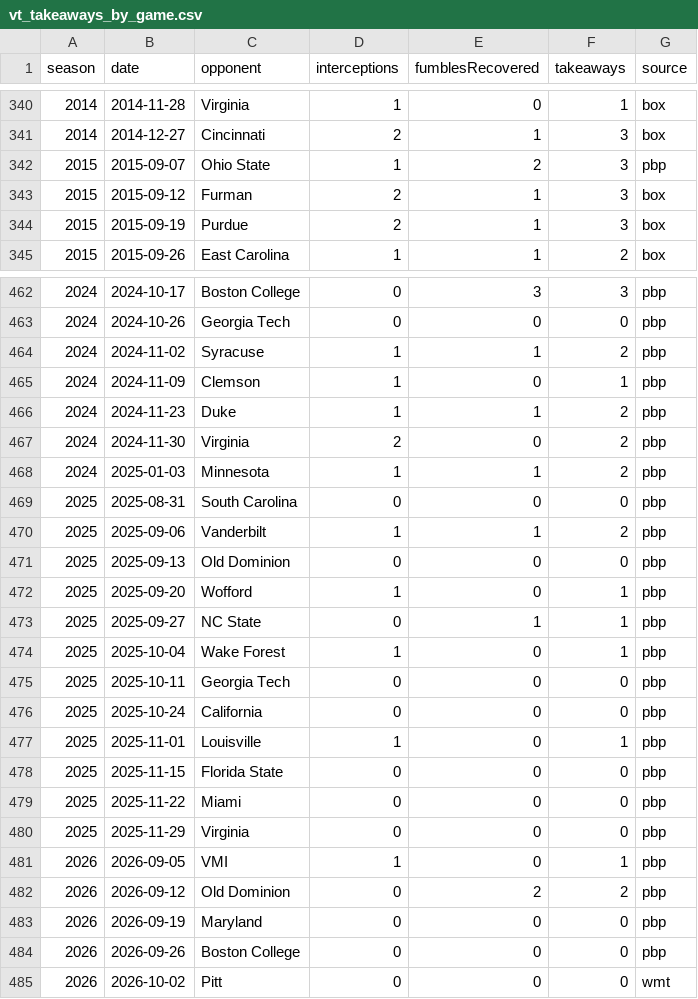
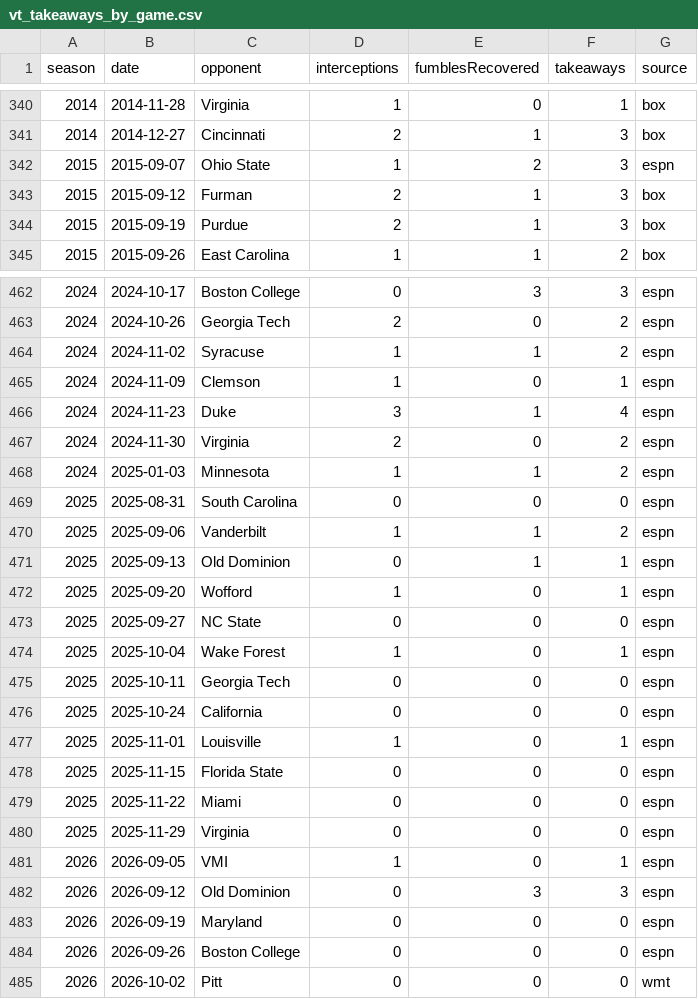
Before and after one commit to justinmorg/justinmorg.github.io, a CSV file: vt-football/data/derived/vt_takeaways_by_game.csv, drawn as a sheet; only a part is shown, gaps mark what is left out; the diff covers the shown part only.

```diff
--- a/vt-football/data/derived/vt_takeaways_by_game.csv
+++ b/vt-football/data/derived/vt_takeaways_by_game.csv
@@ -341,3 +341,3 @@ season,date,opponent,interceptions,fumblesRecovered,takeaways,source
 2014,2014-12-27,Cincinnati,2,1,3,box
-2015,2015-09-07,Ohio State,1,2,3,pbp
+2015,2015-09-07,Ohio State,1,2,3,espn
 2015,2015-09-12,Furman,2,1,3,box
@@ -462,24 +462,24 @@ season,date,opponent,interceptions,fumblesRecovered,takeaways,source
-2024,2024-10-17,Boston College,0,3,3,pbp
-2024,2024-10-26,Georgia Tech,0,0,0,pbp
-2024,2024-11-02,Syracuse,1,1,2,pbp
-2024,2024-11-09,Clemson,1,0,1,pbp
-2024,2024-11-23,Duke,1,1,2,pbp
-2024,2024-11-30,Virginia,2,0,2,pbp
-2024,2025-01-03,Minnesota,1,1,2,pbp
-2025,2025-08-31,South Carolina,0,0,0,pbp
-2025,2025-09-06,Vanderbilt,1,1,2,pbp
-2025,2025-09-13,Old Dominion,0,0,0,pbp
-2025,2025-09-20,Wofford,1,0,1,pbp
-2025,2025-09-27,NC State,0,1,1,pbp
-2025,2025-10-04,Wake Forest,1,0,1,pbp
-2025,2025-10-11,Georgia Tech,0,0,0,pbp
-2025,2025-10-24,California,0,0,0,pbp
-2025,2025-11-01,Louisville,1,0,1,pbp
-2025,2025-11-15,Florida State,0,0,0,pbp
-2025,2025-11-22,Miami,0,0,0,pbp
-2025,2025-11-29,Virginia,0,0,0,pbp
-2026,2026-09-05,VMI,1,0,1,pbp
-2026,2026-09-12,Old Dominion,0,2,2,pbp
-2026,2026-09-19,Maryland,0,0,0,pbp
-2026,2026-09-26,Boston College,0,0,0,pbp
+2024,2024-10-17,Boston College,0,3,3,espn
+2024,2024-10-26,Georgia Tech,2,0,2,espn
+2024,2024-11-02,Syracuse,1,1,2,espn
+2024,2024-11-09,Clemson,1,0,1,espn
+2024,2024-11-23,Duke,3,1,4,espn
+2024,2024-11-30,Virginia,2,0,2,espn
+2024,2025-01-03,Minnesota,1,1,2,espn
+2025,2025-08-31,South Carolina,0,0,0,espn
+2025,2025-09-06,Vanderbilt,1,1,2,espn
+2025,2025-09-13,Old Dominion,0,1,1,espn
+2025,2025-09-20,Wofford,1,0,1,espn
+2025,2025-09-27,NC State,0,0,0,espn
+2025,2025-10-04,Wake Forest,1,0,1,espn
+2025,2025-10-11,Georgia Tech,0,0,0,espn
+2025,2025-10-24,California,0,0,0,espn
+2025,2025-11-01,Louisville,1,0,1,espn
+2025,2025-11-15,Florida State,0,0,0,espn
+2025,2025-11-22,Miami,0,0,0,espn
+2025,2025-11-29,Virginia,0,0,0,espn
+2026,2026-09-05,VMI,1,0,1,espn
+2026,2026-09-12,Old Dominion,0,3,3,espn
+2026,2026-09-19,Maryland,0,0,0,espn
+2026,2026-09-26,Boston College,0,0,0,espn
 2026,2026-10-02,Pitt,0,0,0,wmt
```
Also changed, not shown: 77 edited cells elsewhere in this file, vt-football/data/derived/vt_takeaways_by_season.csv, 24 other files.
